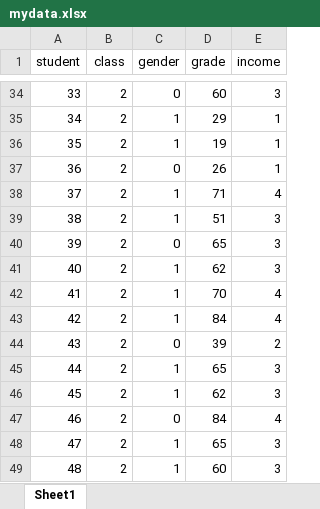
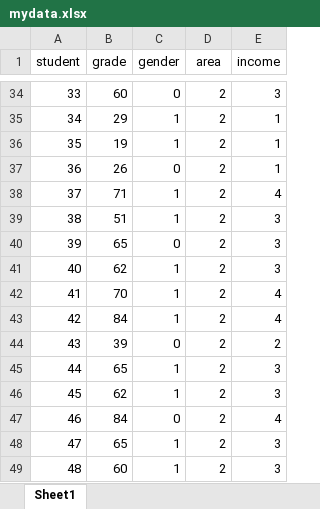
Before and after one commit to gobucksgo/bookdown, an Excel workbook: data/mydata.xlsx, sheet Sheet1, drawn as a sheet; only a part is shown, gaps mark what is left out; values as stored, in another font and other column widths than the file's, no borders; the diff covers the shown part only; the diff names each change by its address in the sheet, - before the commit and + after, or states it on an @@ line.

```diff
--- a/data/mydata.xlsx (sheet Sheet1)
+++ b/data/mydata.xlsx (sheet Sheet1)
-B1: class
+B1: grade
-D1: grade
+D1: area
-B34 (grade): 2
+B34 (grade): 60
-D34 (area): 60
+D34 (area): 2
-B35 (grade): 2
+B35 (grade): 29
-D35 (area): 29
+D35 (area): 2
-B36 (grade): 2
+B36 (grade): 19
-D36 (area): 19
+D36 (area): 2
-B37 (grade): 2
+B37 (grade): 26
-D37 (area): 26
+D37 (area): 2
-B38 (grade): 2
+B38 (grade): 71
-D38 (area): 71
+D38 (area): 2
-B39 (grade): 2
+B39 (grade): 51
-D39 (area): 51
+D39 (area): 2
-B40 (grade): 2
+B40 (grade): 65
-D40 (area): 65
+D40 (area): 2
-B41 (grade): 2
+B41 (grade): 62
-D41 (area): 62
+D41 (area): 2
-B42 (grade): 2
+B42 (grade): 70
-D42 (area): 70
+D42 (area): 2
-B43 (grade): 2
+B43 (grade): 84
-D43 (area): 84
+D43 (area): 2
-B44 (grade): 2
+B44 (grade): 39
-D44 (area): 39
+D44 (area): 2
-B45 (grade): 2
+B45 (grade): 65
-D45 (area): 65
+D45 (area): 2
-B46 (grade): 2
+B46 (grade): 62
-D46 (area): 62
+D46 (area): 2
-B47 (grade): 2
+B47 (grade): 84
-D47 (area): 84
+D47 (area): 2
-B48 (grade): 2
+B48 (grade): 65
-D48 (area): 65
+D48 (area): 2
-B49 (grade): 2
+B49 (grade): 60
-D49 (area): 60
+D49 (area): 2
```
Also changed, not shown: 168 edited cells elsewhere in this sheet, 11 other files.
